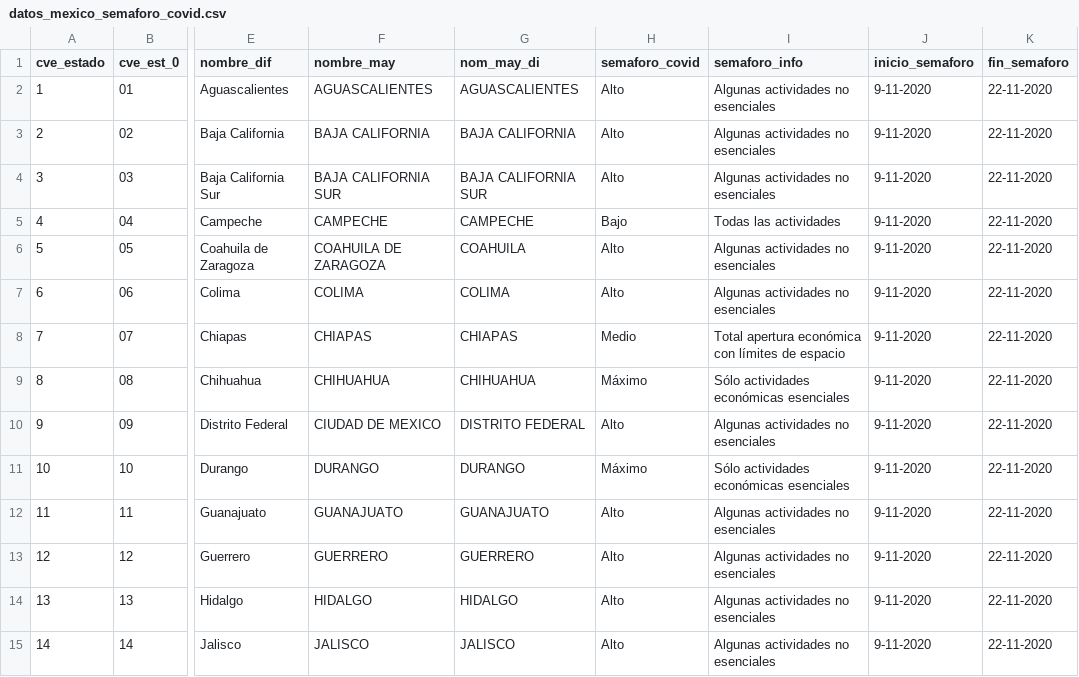
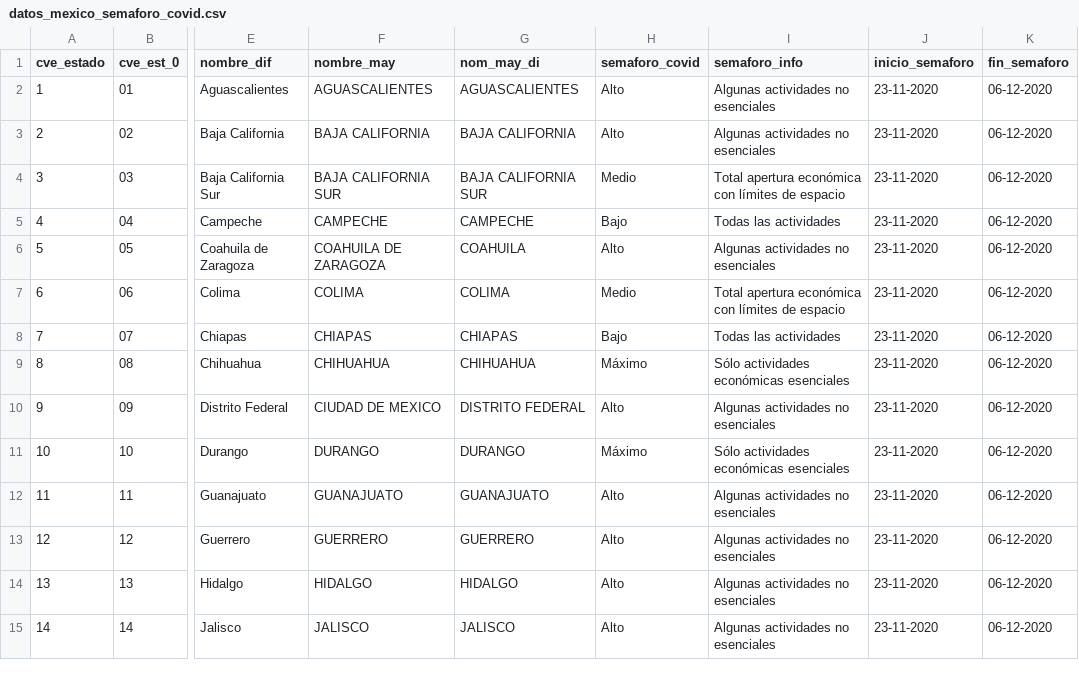
Before and after one commit to Gerardo-Guizar/covid19, a CSV file: datos_mexico_semaforo_covid.csv, drawn as a sheet; only a part is shown, gaps mark what is left out; the diff covers the shown part only; the diff names each change by its address in the sheet, - before the commit and + after, or states it on an @@ line.

Commit message:
Add files via upload

```diff
--- a/datos_mexico_semaforo_covid.csv
+++ b/datos_mexico_semaforo_covid.csv
-J2:J15 (inicio_semaforo): 9-11-2020
+J2:J15 (inicio_semaforo): 23-11-2020
-K2:K15 (fin_semaforo): 22-11-2020
+K2:K15 (fin_semaforo): 06-12-2020
-H4 (semaforo_covid): Alto
+H4 (semaforo_covid): Medio
-I4 (semaforo_info): Algunas actividades no esenciales
+I4 (semaforo_info): Total apertura económica con límites de espacio
-H7 (semaforo_covid): Alto
+H7 (semaforo_covid): Medio
-I7 (semaforo_info): Algunas actividades no esenciales
+I7 (semaforo_info): Total apertura económica con límites de espacio
-H8 (semaforo_covid): Medio
+H8 (semaforo_covid): Bajo
-I8 (semaforo_info): Total apertura económica con límites de espacio
+I8 (semaforo_info): Todas las actividades
```
Also changed, not shown: 40 edited cells elsewhere in this file.
